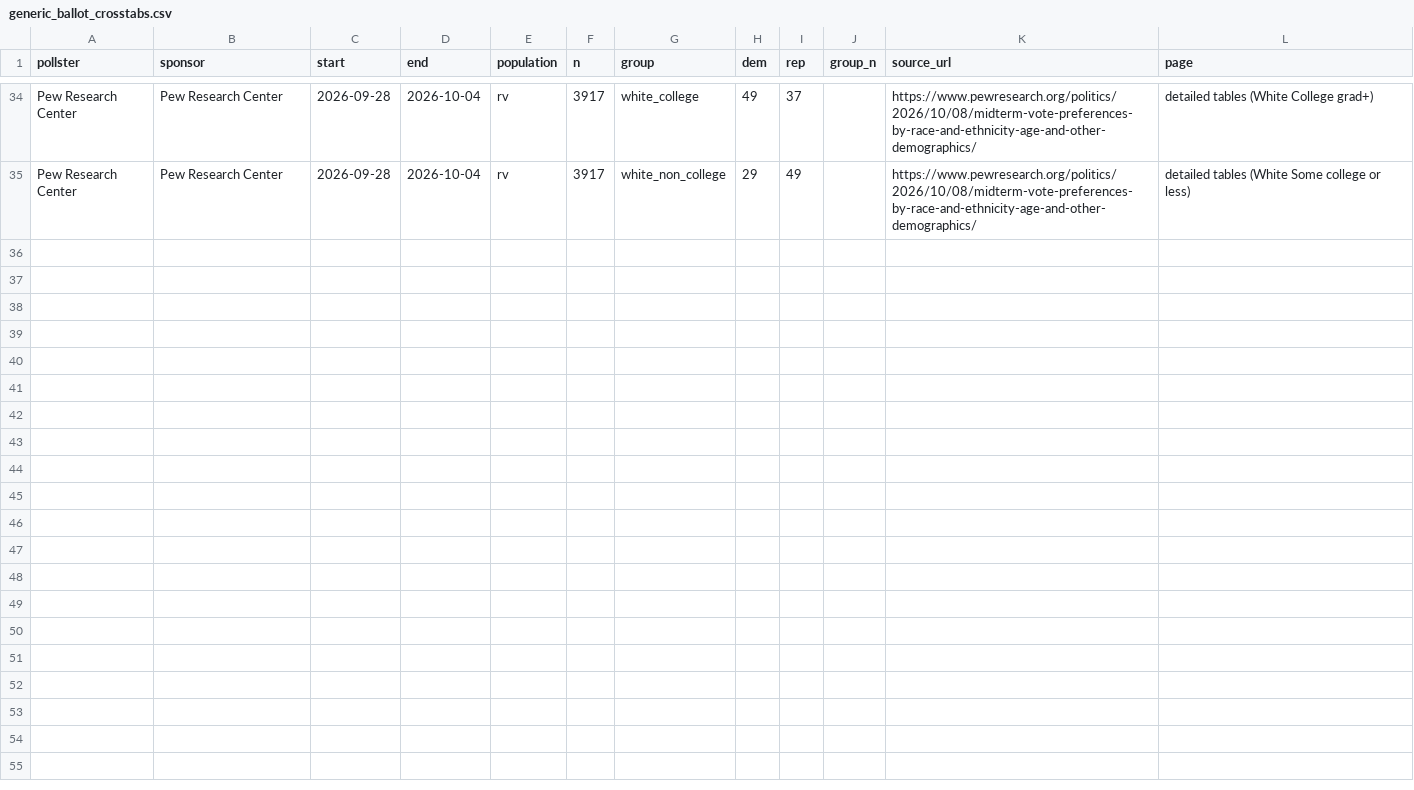
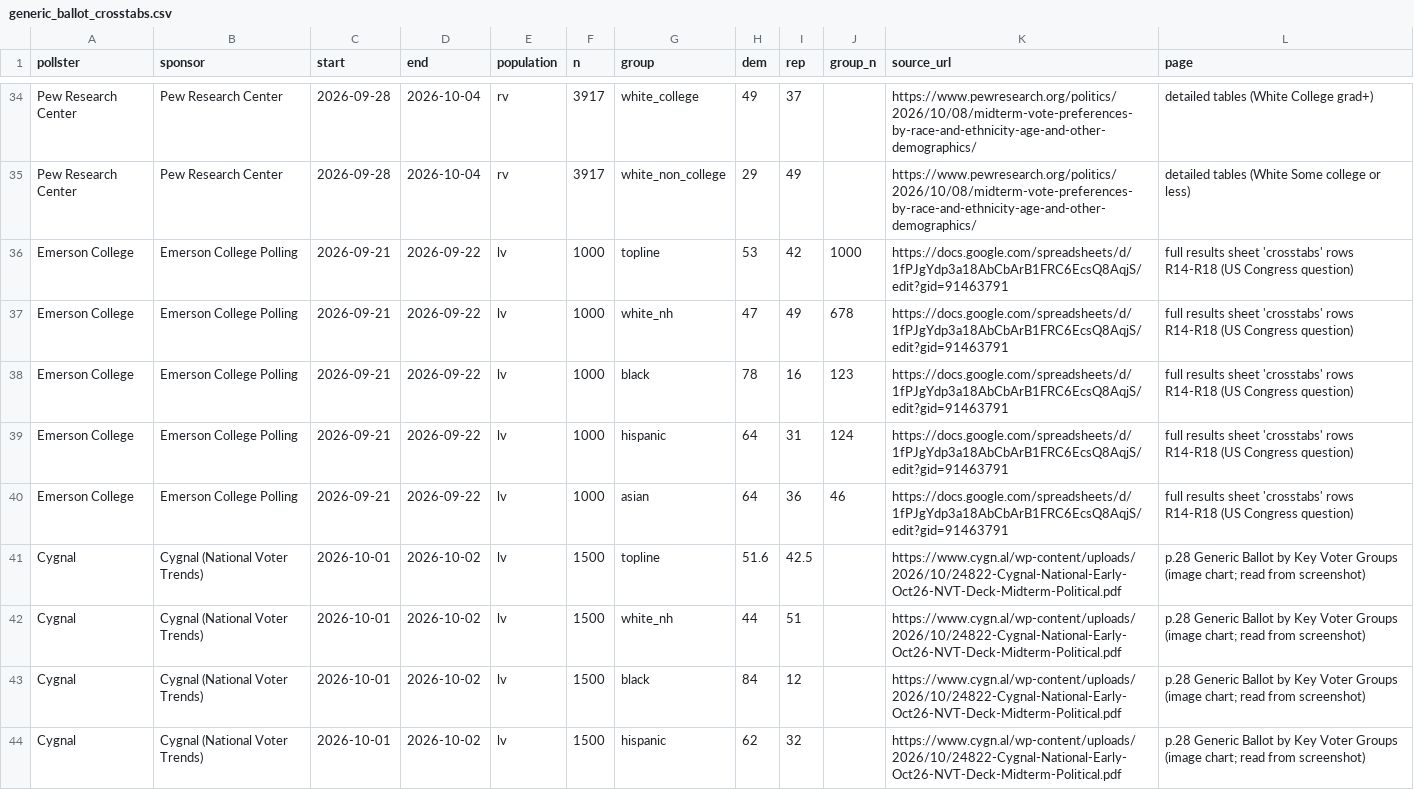
Before and after one commit to tcbDNA/house-2026, a CSV file: backend/data/generic_ballot_crosstabs.csv, drawn as a sheet; only a part is shown, gaps mark what is left out; the diff names each change by its address in the sheet, - before the commit and + after, or states it on an @@ line.

```diff
--- a/backend/data/generic_ballot_crosstabs.csv
+++ b/backend/data/generic_ballot_crosstabs.csv
+row 36: Emerson College | Emerson College Polling | 2026-09-21 | 2026-09-22 | lv | 1000 | topline | 53 | 42 | 1000 | https://docs.google.com/spreadsheets/d/1fPJgYdp3a18AbCbArB1FRC6EcsQ8AqjS/edit?gid=91463791 | full results sheet 'crosstabs' rows R14-R18 (US Congress question)
+row 37: Emerson College | Emerson College Polling | 2026-09-21 | 2026-09-22 | lv | 1000 | white_nh | 47 | 49 | 678 | https://docs.google.com/spreadsheets/d/1fPJgYdp3a18AbCbArB1FRC6EcsQ8AqjS/edit?gid=91463791 | full results sheet 'crosstabs' rows R14-R18 (US Congress question)
+row 38: Emerson College | Emerson College Polling | 2026-09-21 | 2026-09-22 | lv | 1000 | black | 78 | 16 | 123 | https://docs.google.com/spreadsheets/d/1fPJgYdp3a18AbCbArB1FRC6EcsQ8AqjS/edit?gid=91463791 | full results sheet 'crosstabs' rows R14-R18 (US Congress question)
+row 39: Emerson College | Emerson College Polling | 2026-09-21 | 2026-09-22 | lv | 1000 | hispanic | 64 | 31 | 124 | https://docs.google.com/spreadsheets/d/1fPJgYdp3a18AbCbArB1FRC6EcsQ8AqjS/edit?gid=91463791 | full results sheet 'crosstabs' rows R14-R18 (US Congress question)
+row 40: Emerson College | Emerson College Polling | 2026-09-21 | 2026-09-22 | lv | 1000 | asian | 64 | 36 | 46 | https://docs.google.com/spreadsheets/d/1fPJgYdp3a18AbCbArB1FRC6EcsQ8AqjS/edit?gid=91463791 | full results sheet 'crosstabs' rows R14-R18 (US Congress question)
+row 41: Cygnal | Cygnal (National Voter Trends) | 2026-10-01 | 2026-10-02 | lv | 1500 | topline | 51.6 | 42.5 |  | https://www.cygn.al/wp-content/uploads/2026/10/24822-Cygnal-National-Early-Oct26-NVT-Deck-Midterm-Political.pdf | p.28 Generic Ballot by Key Voter Groups (image chart; read from screenshot)
+row 42: Cygnal | Cygnal (National Voter Trends) | 2026-10-01 | 2026-10-02 | lv | 1500 | white_nh | 44 | 51 |  | https://www.cygn.al/wp-content/uploads/2026/10/24822-Cygnal-National-Early-Oct26-NVT-Deck-Midterm-Political.pdf | p.28 Generic Ballot by Key Voter Groups (image chart; read from screenshot)
+row 43: Cygnal | Cygnal (National Voter Trends) | 2026-10-01 | 2026-10-02 | lv | 1500 | black | 84 | 12 |  | https://www.cygn.al/wp-content/uploads/2026/10/24822-Cygnal-National-Early-Oct26-NVT-Deck-Midterm-Political.pdf | p.28 Generic Ballot by Key Voter Groups (image chart; read from screenshot)
+row 44: Cygnal | Cygnal (National Voter Trends) | 2026-10-01 | 2026-10-02 | lv | 1500 | hispanic | 62 | 32 |  | https://www.cygn.al/wp-content/uploads/2026/10/24822-Cygnal-National-Early-Oct26-NVT-Deck-Midterm-Political.pdf | p.28 Generic Ballot by Key Voter Groups (image chart; read from screenshot)
```
Also changed, not shown: 4 other files.
